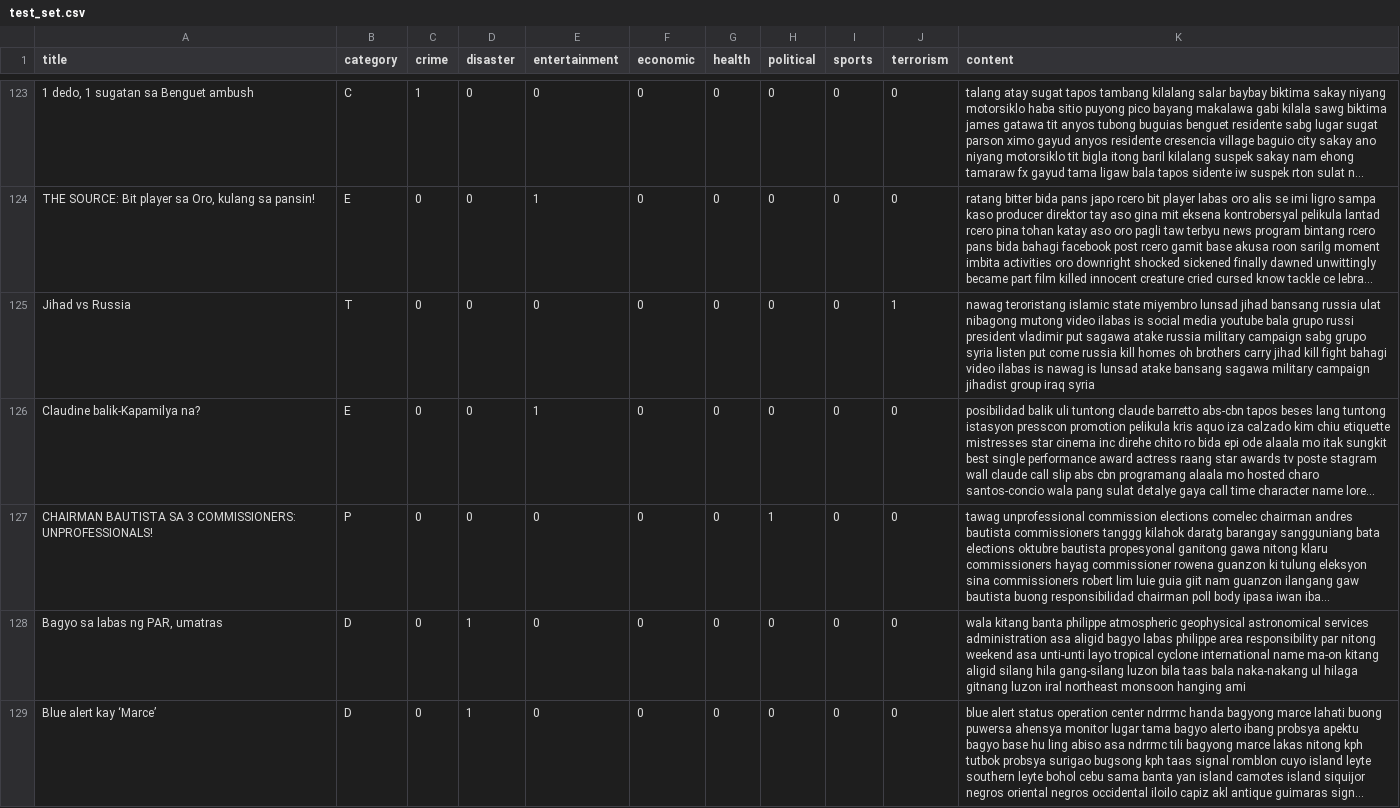
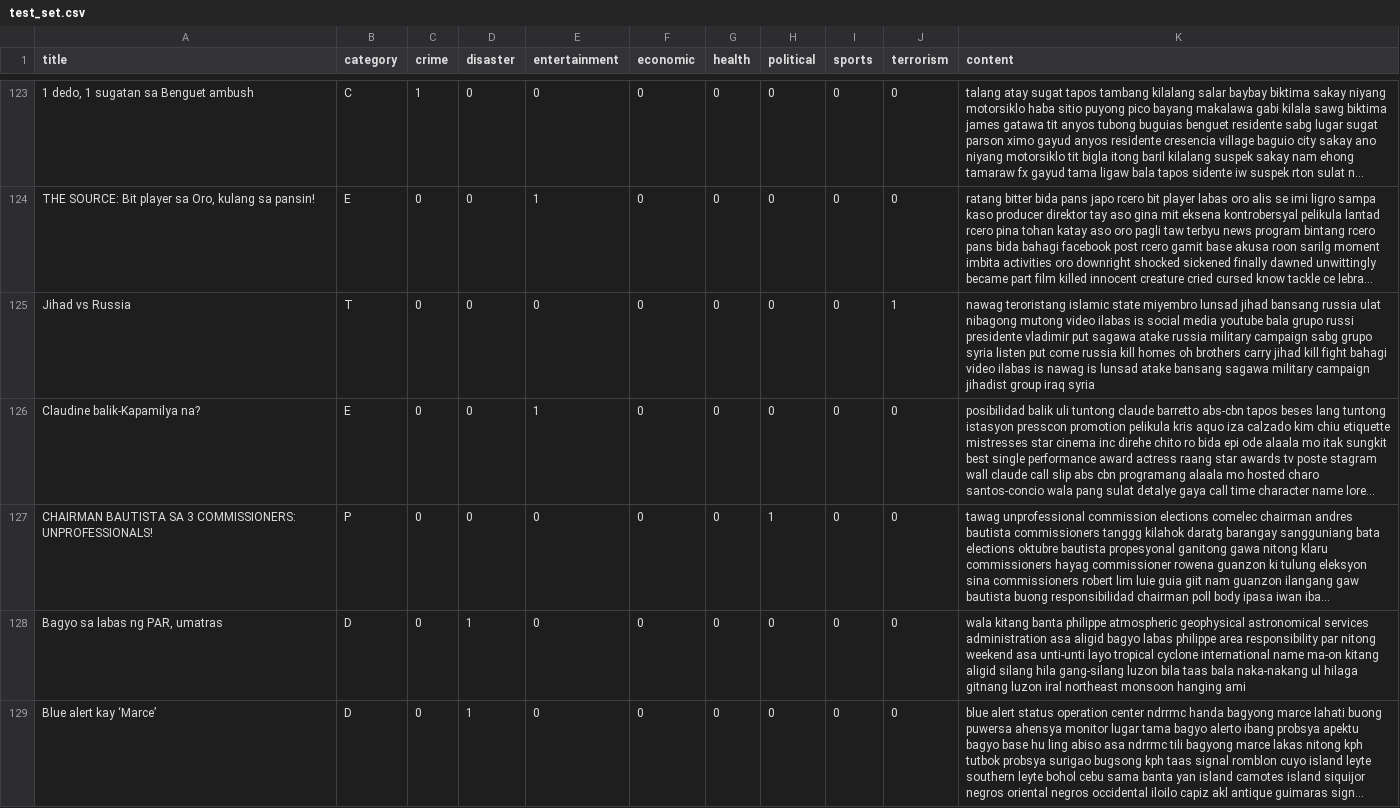
Before and after one commit to apriilbee/Tagalog-Categorization, a CSV file: data/datasets/test_set.csv, drawn as a sheet; only a part is shown, gaps mark what is left out; long unchanged cells end in …; the diff covers the shown part only; the diff names each change by its address in the sheet, - before the commit and + after, or states it on an @@ line.

```diff
--- a/data/datasets/test_set.csv
+++ b/data/datasets/test_set.csv
-K125 (content): …grupo russi president vladimir put…
+K125 (content): …grupo russi presidente vladimir put…
```
Also changed, not shown: 48 edited cells elsewhere in this file, 3 other files.
